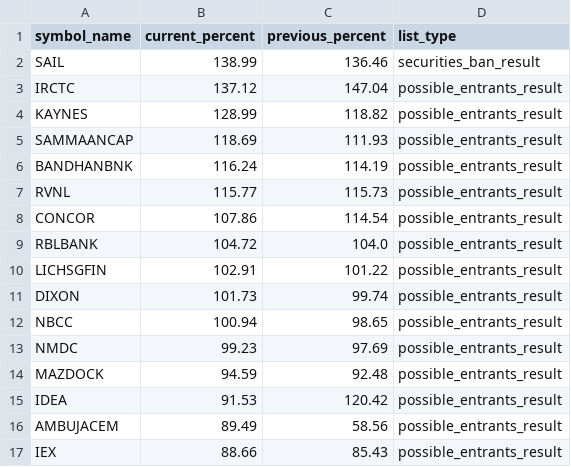
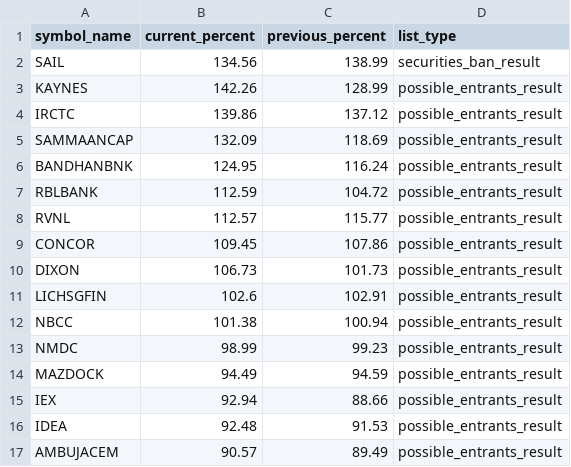
Before and after one commit to tsrajpurohit/MWPL, a CSV file: combined_ban_list.csv, drawn as a sheet; only a part is shown; the diff covers the shown part only.

```diff
--- a/combined_ban_list.csv
+++ b/combined_ban_list.csv
@@ -1,17 +1,17 @@
 symbol_name,current_percent,previous_percent,list_type
-SAIL,138.99,136.46,securities_ban_result
-IRCTC,137.12,147.04,possible_entrants_result
-KAYNES,128.99,118.82,possible_entrants_result
-SAMMAANCAP,118.69,111.93,possible_entrants_result
-BANDHANBNK,116.24,114.19,possible_entrants_result
-RVNL,115.77,115.73,possible_entrants_result
-CONCOR,107.86,114.54,possible_entrants_result
-RBLBANK,104.72,104.0,possible_entrants_result
-LICHSGFIN,102.91,101.22,possible_entrants_result
-DIXON,101.73,99.74,possible_entrants_result
-NBCC,100.94,98.65,possible_entrants_result
-NMDC,99.23,97.69,possible_entrants_result
-MAZDOCK,94.59,92.48,possible_entrants_result
-IDEA,91.53,120.42,possible_entrants_result
-AMBUJACEM,89.49,58.56,possible_entrants_result
-IEX,88.66,85.43,possible_entrants_result
+SAIL,134.56,138.99,securities_ban_result
+KAYNES,142.26,128.99,possible_entrants_result
+IRCTC,139.86,137.12,possible_entrants_result
+SAMMAANCAP,132.09,118.69,possible_entrants_result
+BANDHANBNK,124.95,116.24,possible_entrants_result
+RBLBANK,112.59,104.72,possible_entrants_result
+RVNL,112.57,115.77,possible_entrants_result
+CONCOR,109.45,107.86,possible_entrants_result
+DIXON,106.73,101.73,possible_entrants_result
+LICHSGFIN,102.6,102.91,possible_entrants_result
+NBCC,101.38,100.94,possible_entrants_result
+NMDC,98.99,99.23,possible_entrants_result
+MAZDOCK,94.49,94.59,possible_entrants_result
+IEX,92.94,88.66,possible_entrants_result
+IDEA,92.48,91.53,possible_entrants_result
+AMBUJACEM,90.57,89.49,possible_entrants_result
```
Also changed, not shown: 5 added rows, 2 removed rows and 8 edited cells elsewhere in this file.
